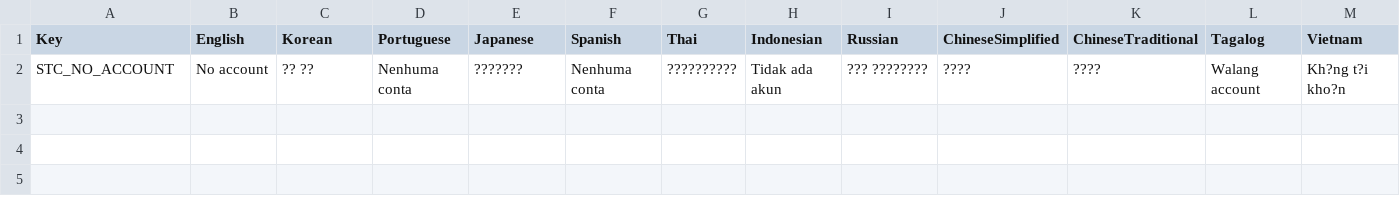
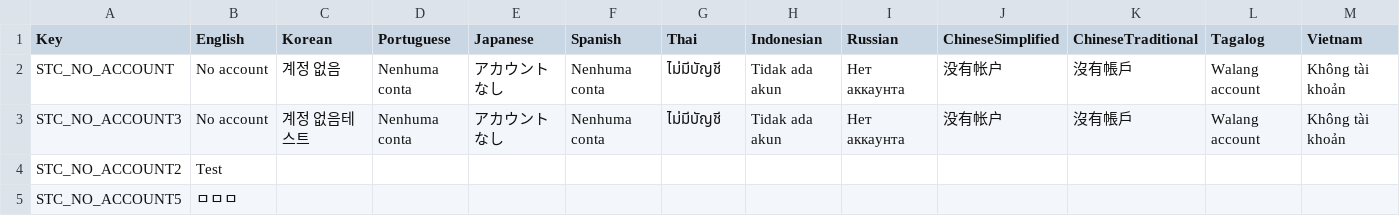
Before and after one commit to planetarium/NineChronicles.LiveAssets, a CSV file: Assets/Csv/RemoteCsv.csv, drawn as a sheet.

Commit message:
Upload Assets/Csv/RemoteCsv.csv

```diff
--- a/Assets/Csv/RemoteCsv.csv
+++ b/Assets/Csv/RemoteCsv.csv
@@ -1,2 +1,5 @@
 Key,English,Korean,Portuguese,Japanese,Spanish,Thai,Indonesian,Russian,ChineseSimplified,ChineseTraditional,Tagalog,Vietnam
-STC_NO_ACCOUNT,No account,?? ??,Nenhuma conta,???????,Nenhuma conta,??????????,Tidak ada akun,??? ????????,????,????,Walang account,Kh?ng t?i kho?n
+STC_NO_ACCOUNT,No account,계정 없음,Nenhuma conta,アカウントなし,Nenhuma conta,ไม่มีบัญชี,Tidak ada akun,Нет аккаунта,没有帐户,沒有帳戶,Walang account,Không tài khoản
+STC_NO_ACCOUNT3,No account,계정 없음테스트,Nenhuma conta,アカウントなし,Nenhuma conta,ไม่มีบัญชี,Tidak ada akun,Нет аккаунта,没有帐户,沒有帳戶,Walang account,Không tài khoản
+STC_NO_ACCOUNT2,Test,,,,,,,,,,,
+STC_NO_ACCOUNT5,ㅁㅁㅁ,,,,,,,,,,,
```
